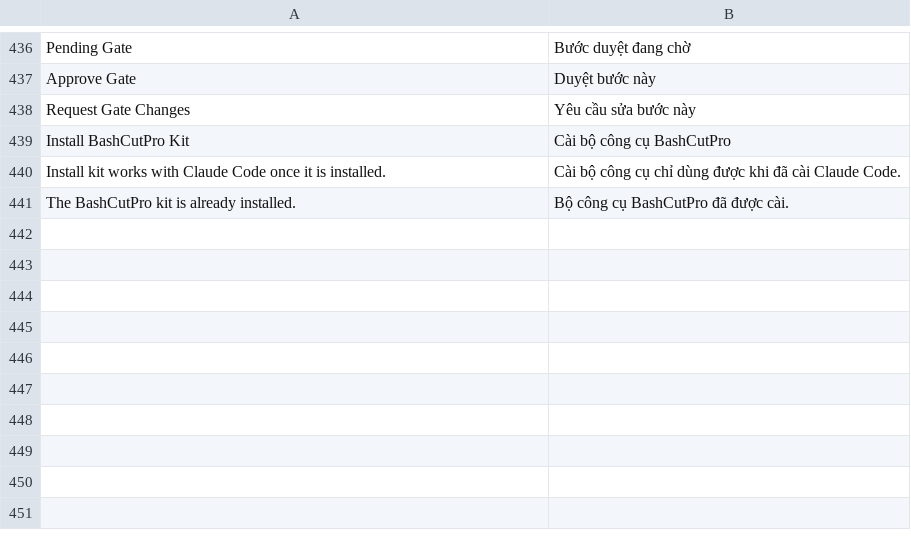
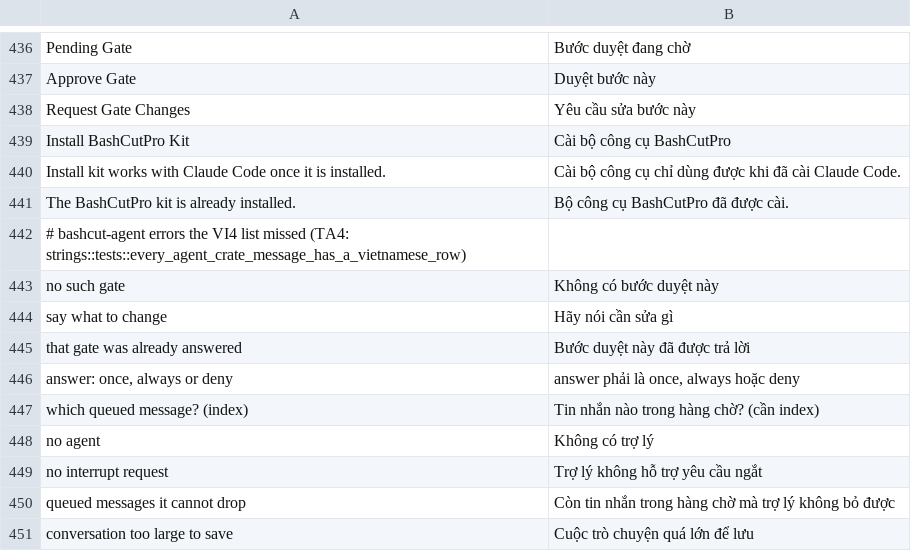
Before and after one commit to dongnguyenvie/BashCutPro, a TSV file: crates/ui-egui/src/bashcut_ui/strings/vi.tsv, drawn as a sheet; only a part is shown, gaps mark what is left out.

Commit message:
TA4: ui-egui unit tests for the Agent terminal, strings, palette and commands: launches() per OS keeps a folder with spaces, quotes, ;, % and Vietnamese one word (POSIX words parsed back, Windows script decoded from -EncodedCommand), base64 RFC 4648 vectors and UTF-16LE round trip, resume_argv drops unsafe ids, kit_job per OS (program quoted, install only after add); agent() templates (nested {error}, multi-byte, empty value) and a scan of bashcut-agent err/Error/Notice literals, which found 9 messages without a vi row (added); vi.tsv has no duplicate keys (Command Palette / Running / Save were prefix matches; regression case added); palette labels name BashCutPro in en + vi; bashcut.agent actions per agent, install/signIn/installKit refusals, use_agent clears the kit plugins

```diff
--- a/crates/ui-egui/src/bashcut_ui/strings/vi.tsv
+++ b/crates/ui-egui/src/bashcut_ui/strings/vi.tsv
@@ -441 +441,11 @@ Install kit works with Claude Code once it is installed.	Cài bộ công cụ ch
 The BashCutPro kit is already installed.	Bộ công cụ BashCutPro đã được cài.
+# bashcut-agent errors the VI4 list missed (TA4: strings::tests::every_agent_crate_message_has_a_vietnamese_row)
+no such gate	Không có bước duyệt này
+say what to change	Hãy nói cần sửa gì
+that gate was already answered	Bước duyệt này đã được trả lời
+answer: once, always or deny	answer phải là once, always hoặc deny
+which queued message? (index)	Tin nhắn nào trong hàng chờ? (cần index)
+no agent	Không có trợ lý
+no interrupt request	Trợ lý không hỗ trợ yêu cầu ngắt
+queued messages it cannot drop	Còn tin nhắn trong hàng chờ mà trợ lý không bỏ được
+conversation too large to save	Cuộc trò chuyện quá lớn để lưu
```
Also changed, not shown: 4 other files.
